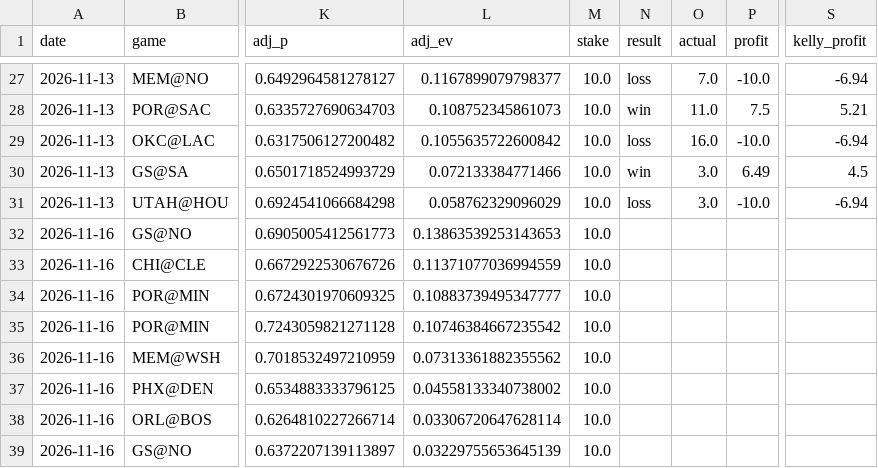
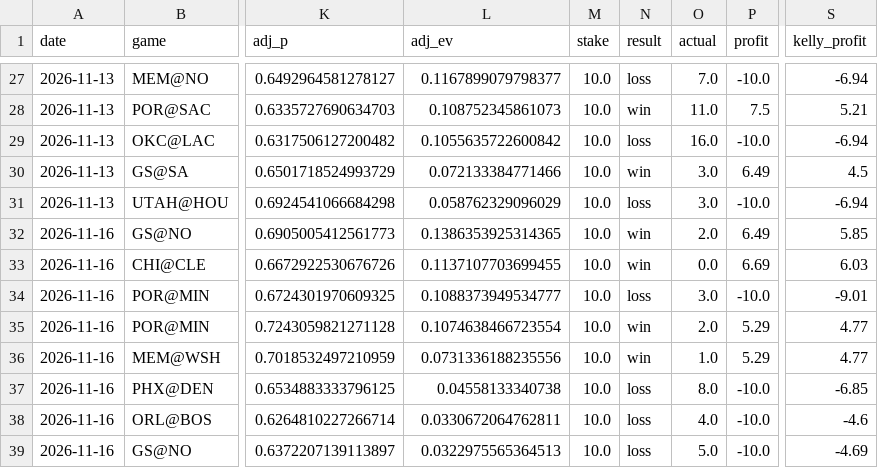
Before and after one commit to stevelevesque12-pixel/trading-strategies, a CSV file: sports/nba_props/paper_bets.csv, drawn as a sheet; only a part is shown, gaps mark what is left out; the diff names each change by its address in the sheet, - before the commit and + after, or states it on an @@ line.

```diff
--- a/sports/nba_props/paper_bets.csv
+++ b/sports/nba_props/paper_bets.csv
-L32 (adj_ev): 0.13863539253143653
+L32 (adj_ev): 0.1386353925314365
-N32:N33 (result): (empty)
+N32:N33 (result): win
-O32 (actual): (empty)
+O32 (actual): 2.0
-P32 (profit): (empty)
+P32 (profit): 6.49
-S32 (kelly_profit): (empty)
+S32 (kelly_profit): 5.85
-L33 (adj_ev): 0.11371077036994559
+L33 (adj_ev): 0.1137107703699455
-O33 (actual): (empty)
+O33 (actual): 0.0
-P33 (profit): (empty)
+P33 (profit): 6.69
-S33 (kelly_profit): (empty)
+S33 (kelly_profit): 6.03
-L34 (adj_ev): 0.10883739495347777
+L34 (adj_ev): 0.1088373949534777
-N34 (result): (empty)
+N34 (result): loss
-O34 (actual): (empty)
+O34 (actual): 3.0
-P34 (profit): (empty)
+P34 (profit): -10.0
-S34 (kelly_profit): (empty)
+S34 (kelly_profit): -9.01
-L35 (adj_ev): 0.10746384667235542
+L35 (adj_ev): 0.1074638466723554
-N35:N36 (result): (empty)
+N35:N36 (result): win
-O35 (actual): (empty)
+O35 (actual): 2.0
-P35:P36 (profit): (empty)
+P35:P36 (profit): 5.29
-S35:S36 (kelly_profit): (empty)
+S35:S36 (kelly_profit): 4.77
-L36 (adj_ev): 0.07313361882355562
+L36 (adj_ev): 0.0731336188235556
-O36 (actual): (empty)
+O36 (actual): 1.0
-L37 (adj_ev): 0.04558133340738002
+L37 (adj_ev): 0.04558133340738
-N37:N39 (result): (empty)
+N37:N39 (result): loss
-O37 (actual): (empty)
+O37 (actual): 8.0
-P37:P39 (profit): (empty)
+P37:P39 (profit): -10.0
-S37 (kelly_profit): (empty)
+S37 (kelly_profit): -6.85
-L38 (adj_ev): 0.03306720647628114
+L38 (adj_ev): 0.0330672064762811
-O38 (actual): (empty)
+O38 (actual): 4.0
-S38 (kelly_profit): (empty)
+S38 (kelly_profit): -4.6
-L39 (adj_ev): 0.03229755653645139
+L39 (adj_ev): 0.0322975565364513
-O39 (actual): (empty)
+O39 (actual): 5.0
-S39 (kelly_profit): (empty)
+S39 (kelly_profit): -4.69
```
